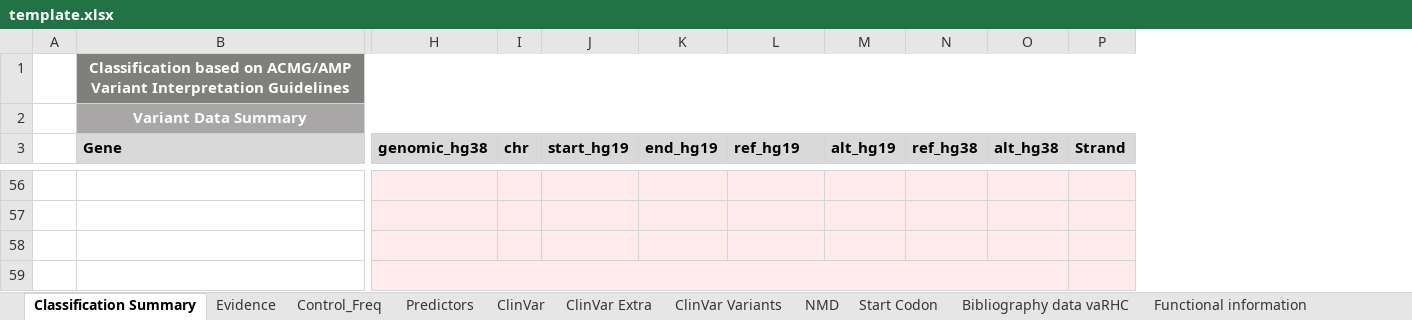
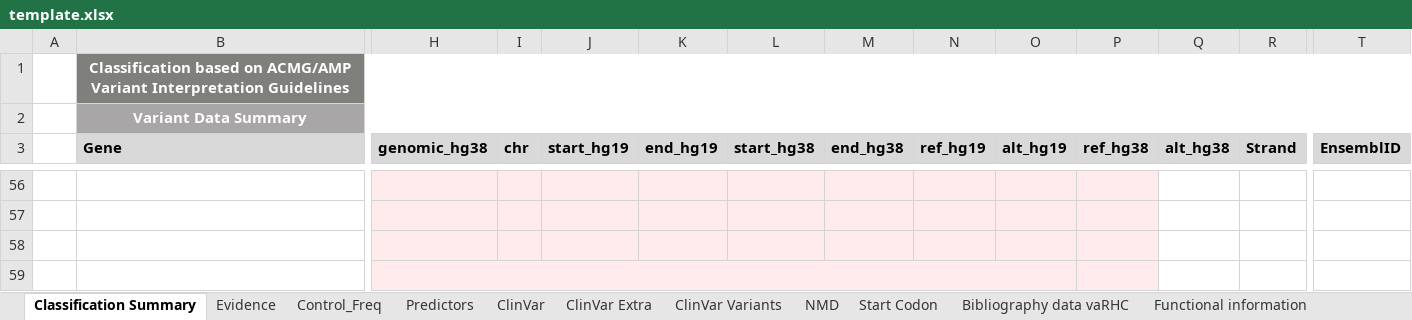
Before and after one commit to emunte/vaRHC, an Excel workbook: inst/extdata/template.xlsx, sheet Classification Summary, drawn as a sheet; only a part is shown, gaps mark what is left out; values as stored, in another font and other column widths than the file's, no borders; conditional formats not drawn; removed rows and columns are numbered as before the commit, all else as after; the diff covers the shown part only; the diff names each change by its address in the sheet, - before the commit and + after, or states it on an @@ line.

```diff
--- a/inst/extdata/template.xlsx (sheet Classification Summary)
+++ b/inst/extdata/template.xlsx (sheet Classification Summary)
+column M (end_hg38), empty
+column N (ref_hg19), empty
+column T (EnsemblID), empty
-L3: ref_hg19
+L3: start_hg38
-Q56:R59 fill: #FFEBEB
+Q56:R59 fill: none
-H59:O59 merged
+H59:O59 merged
```
Also changed, not shown: 1 added row, 1 removed row, 16 edited cells, cell formats and merged cells elsewhere in this sheet, sheet ClinVar Variants, sheet NMD, charts or pictures.
